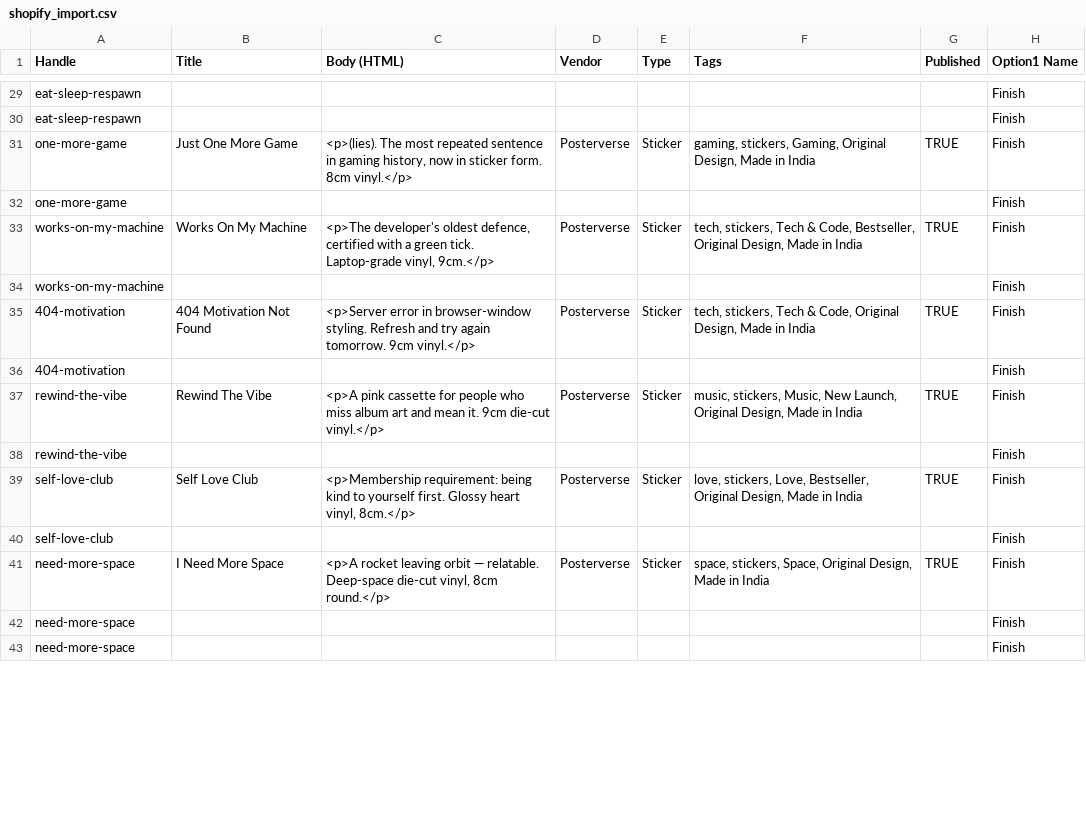
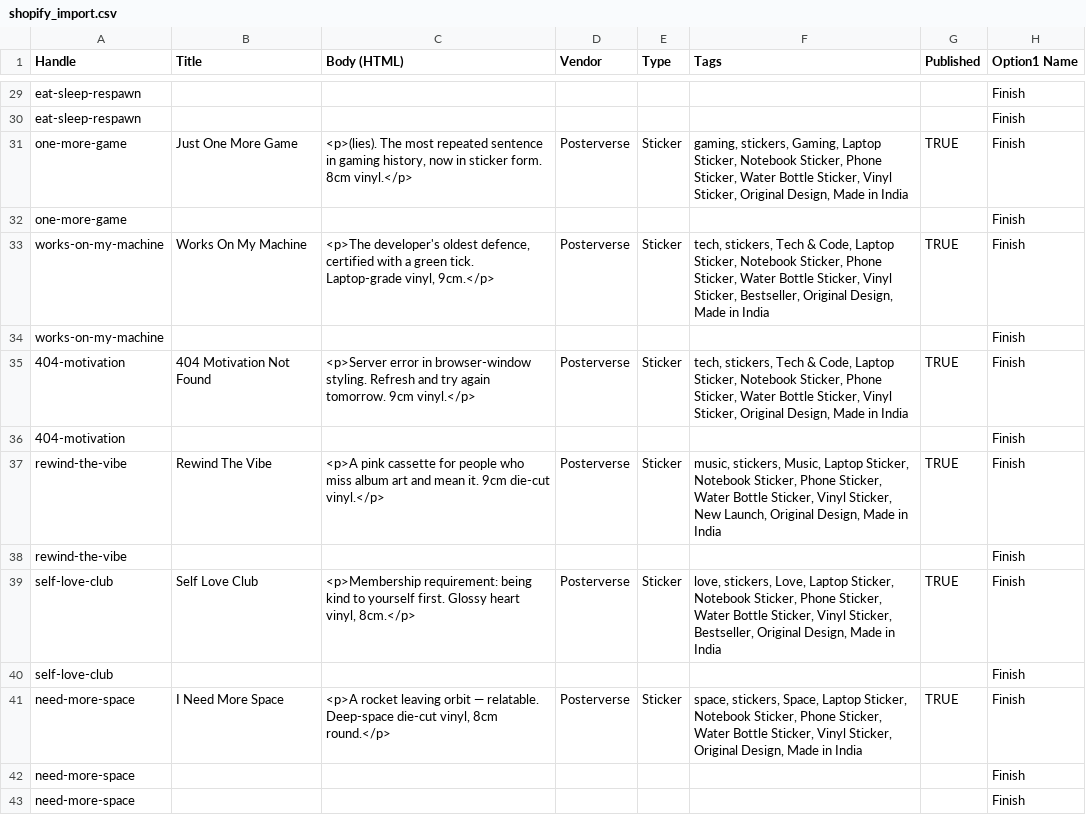
Before and after one commit to kartik1605/posterverse, a CSV file: shopify_import.csv, drawn as a sheet; only a part is shown, gaps mark what is left out; the diff covers the shown part only; the diff names each change by its address in the sheet, - before the commit and + after, or states it on an @@ line.

```diff
--- a/shopify_import.csv
+++ b/shopify_import.csv
-F31 (Tags): …stickers, Gaming, Original Design,…
+F31 (Tags): …stickers, Gaming, Laptop Sticker, Notebook Sticker, Phone Sticker, Water Bottle Sticker, Vinyl Sticker, Original Design,…
-F33 (Tags): …& Code, Bestseller, Original…
+F33 (Tags): …& Code, Laptop Sticker, Notebook Sticker, Phone Sticker, Water Bottle Sticker, Vinyl Sticker, Bestseller, Original…
-F35 (Tags): …& Code, Original Design,…
+F35 (Tags): …& Code, Laptop Sticker, Notebook Sticker, Phone Sticker, Water Bottle Sticker, Vinyl Sticker, Original Design,…
-F37 (Tags): …stickers, Music, New Launch,…
+F37 (Tags): …stickers, Music, Laptop Sticker, Notebook Sticker, Phone Sticker, Water Bottle Sticker, Vinyl Sticker, New Launch,…
-F39 (Tags): …stickers, Love, Bestseller, Original…
+F39 (Tags): …stickers, Love, Laptop Sticker, Notebook Sticker, Phone Sticker, Water Bottle Sticker, Vinyl Sticker, Bestseller, Original…
-F41 (Tags): …stickers, Space, Original Design,…
+F41 (Tags): …stickers, Space, Laptop Sticker, Notebook Sticker, Phone Sticker, Water Bottle Sticker, Vinyl Sticker, Original Design,…
```
Also changed, not shown: 27 edited cells elsewhere in this file, 1 other file.
